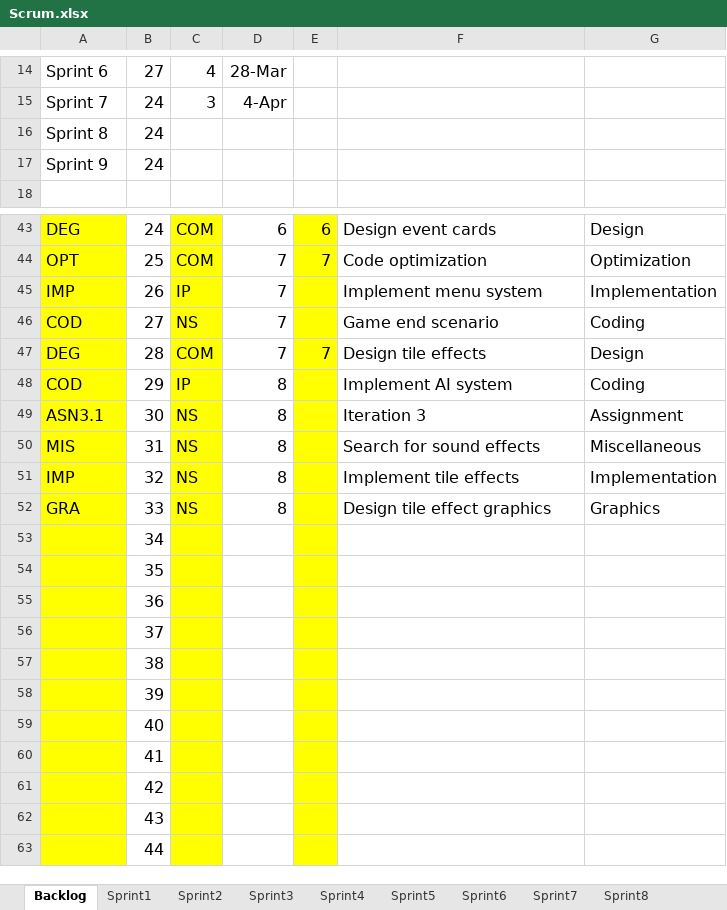
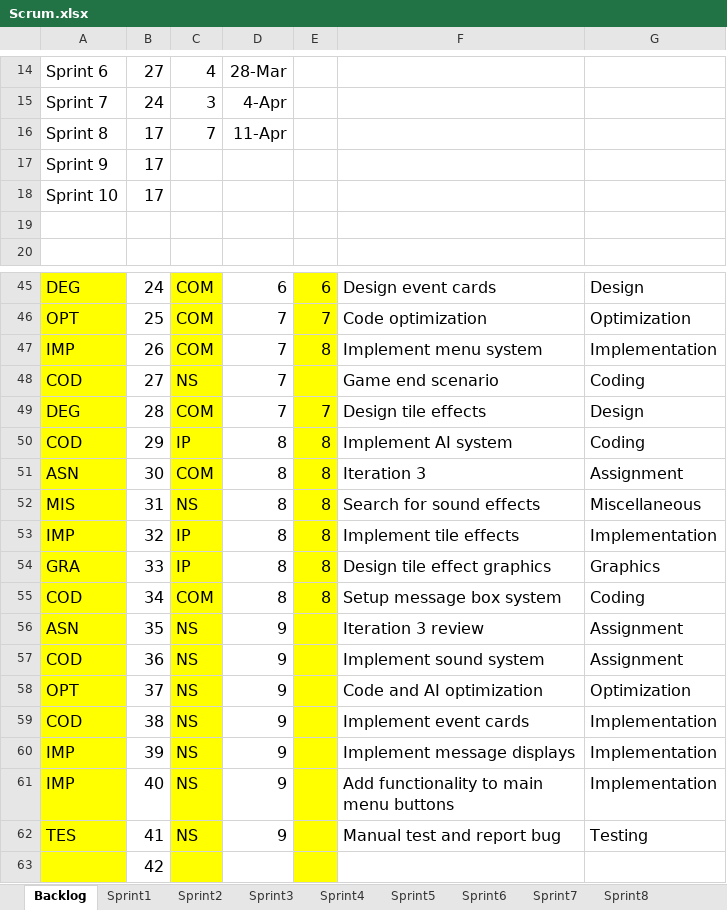
Before and after one commit to bhuwan-kc/DominionPursuit, an Excel workbook: Documents/Scrum.xlsx, sheet Backlog, drawn as a sheet; only a part is shown, gaps mark what is left out; the shorter side is filled out with more unchanged rows; values as stored, in another font and other column widths than the file's, no borders; charts and pictures not drawn; removed rows and columns are numbered as before the commit, all else as after; the diff names each change by its address in the sheet, - before the commit and + after, or states it on an @@ line.

Commit message:
Updated scrum with Sprint 9

```diff
--- a/Documents/Scrum.xlsx (sheet Backlog)
+++ b/Documents/Scrum.xlsx (sheet Backlog)
-row 16: Sprint 8 | 24
+row 16: Sprint 8 | 17 | 7 | 11-Apr
-B17: 24
+B17: 17
+row 18: Sprint 10 | 17
+row 19: (empty)
-C47: IP
+C47: COM
-E47: (empty)
+E47: 8
-E50:E54: (empty)
+E50:E54: 8
-A51: ASN3.1
+A51: ASN
-C51: NS
+C51: COM
-C53:C54: NS
+C53:C54: IP
-row 53:  | 34
-row 54:  | 35
-row 55:  | 36
-row 56:  | 37
-row 57:  | 38
-row 58:  | 39
-row 59:  | 40
-row 60:  | 41
+row 55: COD | 34 | COM | 8 | 8 | Setup message box system | Coding
+row 56: ASN | 35 | NS | 9 |  | Iteration 3 review | Assignment
+row 57: COD | 36 | NS | 9 |  | Implement sound system | Assignment
+row 58: OPT | 37 | NS | 9 |  | Code and AI optimization | Optimization
+row 59: COD | 38 | NS | 9 |  | Implement event cards | Implementation
+row 60: IMP | 39 | NS | 9 |  | Implement message displays | Implementation
+row 61: IMP | 40 | NS | 9 |  | Add functionality to main menu buttons | Implementation
+row 62: TES | 41 | NS | 9 |  | Manual test and report bug | Testing
```
Also changed, not shown: sheet Sprint8, other sheet tabs, formulas that keep their value, charts or pictures.
